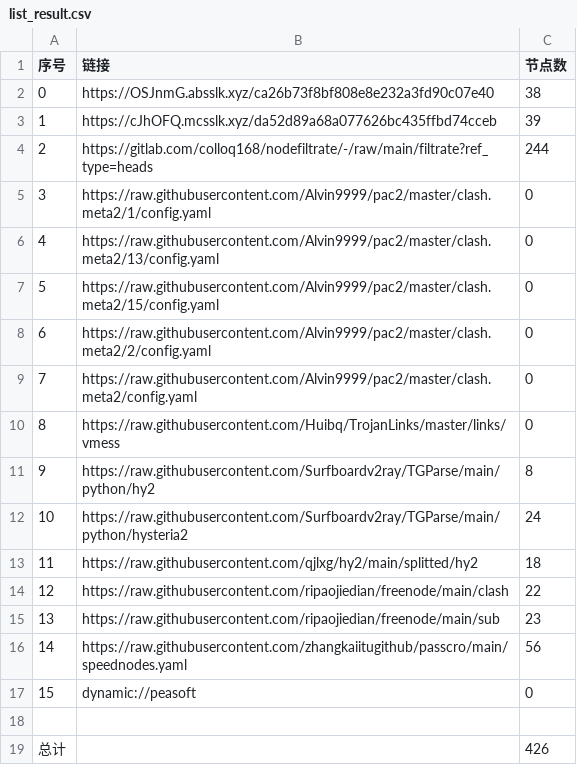
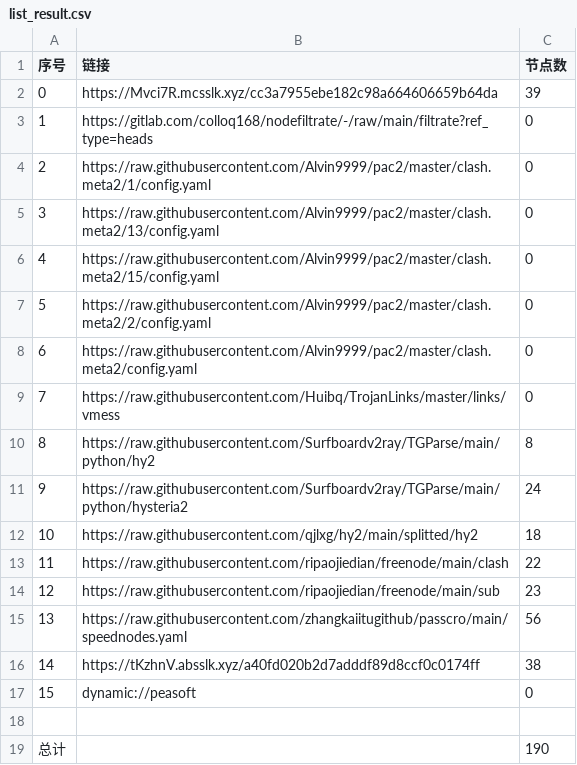
Before and after one commit to wokaotianshi123/NoMoreWalls, a CSV file: list_result.csv, drawn as a sheet; removed rows and columns are numbered as before the commit, all else as after; the diff names each change by its address in the sheet, - before the commit and + after, or states it on an @@ line.

```diff
--- a/list_result.csv
+++ b/list_result.csv
-row 2: 0 | https://OSJnmG.absslk.xyz/ca26b73f8bf808e8e232a3fd90c07e40 | 38
@@ column A (序号) renumbered between rows 2 and 15 @@
-B2 (链接): https://cJhOFQ.mcsslk.xyz/da52d89a68a077626bc435ffbd74cceb
+B2 (链接): https://Mvci7R.mcsslk.xyz/cc3a7955ebe182c98a664606659b64da
-C3 (节点数): 244
+C3 (节点数): 0
+row 16: 14 | https://tKzhnV.absslk.xyz/a40fd020b2d7adddf89d8ccf0c0174ff | 38
-C19 (节点数): 426
+C19 (节点数): 190
```
Also changed, not shown: 32 other files.
